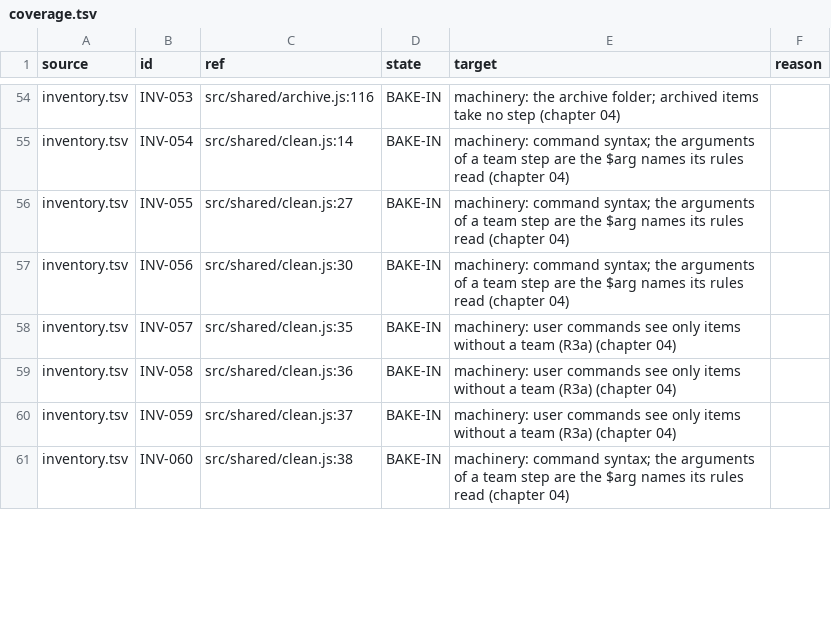
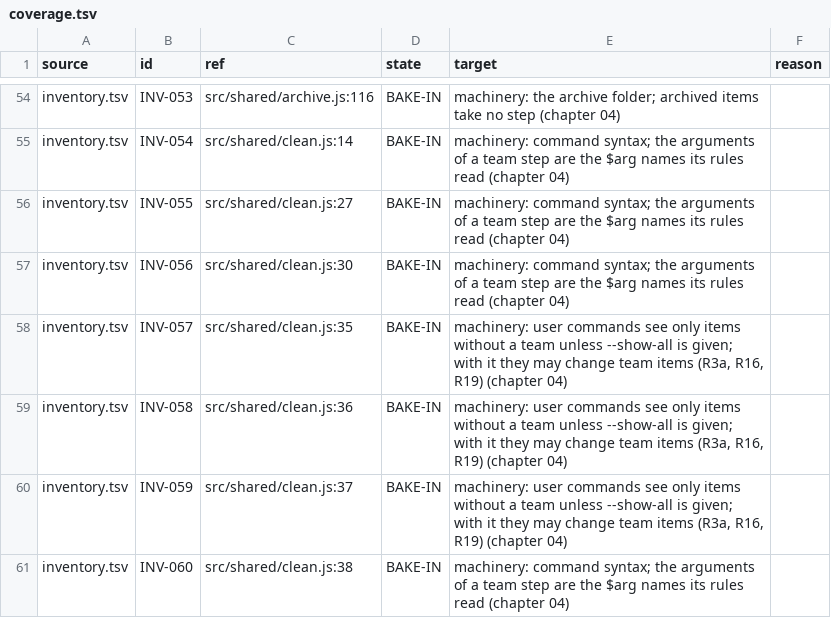
Before and after one commit to SmoothSDLC/smooth-backlog-cli, a TSV file: .agents/docs/plans/2026-11-09-team-rules-engine/design/coverage.tsv, drawn as a sheet; only a part is shown, gaps mark what is left out; the diff covers the shown part only.

```diff
--- a/.agents/docs/plans/2026-11-09-team-rules-engine/design/coverage.tsv
+++ b/.agents/docs/plans/2026-11-09-team-rules-engine/design/coverage.tsv
@@ -57,5 +57,5 @@ inventory.tsv	INV-055	src/shared/clean.js:27	BAKE-IN	machinery: command syntax;
 inventory.tsv	INV-056	src/shared/clean.js:30	BAKE-IN	machinery: command syntax; the arguments of a team step are the $arg names its rules read (chapter 04)	
-inventory.tsv	INV-057	src/shared/clean.js:35	BAKE-IN	machinery: user commands see only items without a team (R3a) (chapter 04)	
-inventory.tsv	INV-058	src/shared/clean.js:36	BAKE-IN	machinery: user commands see only items without a team (R3a) (chapter 04)	
-inventory.tsv	INV-059	src/shared/clean.js:37	BAKE-IN	machinery: user commands see only items without a team (R3a) (chapter 04)	
+inventory.tsv	INV-057	src/shared/clean.js:35	BAKE-IN	machinery: user commands see only items without a team unless --show-all is given; with it they may change team items (R3a, R16, R19) (chapter 04)	
+inventory.tsv	INV-058	src/shared/clean.js:36	BAKE-IN	machinery: user commands see only items without a team unless --show-all is given; with it they may change team items (R3a, R16, R19) (chapter 04)	
+inventory.tsv	INV-059	src/shared/clean.js:37	BAKE-IN	machinery: user commands see only items without a team unless --show-all is given; with it they may change team items (R3a, R16, R19) (chapter 04)	
 inventory.tsv	INV-060	src/shared/clean.js:38	BAKE-IN	machinery: command syntax; the arguments of a team step are the $arg names its rules read (chapter 04)	
```
Also changed, not shown: 10 added rows and 45 edited cells elsewhere in this file, .agents/docs/plans/2026-11-09-team-rules-engine/design/coverage-counts.tsv, 16 other files.
